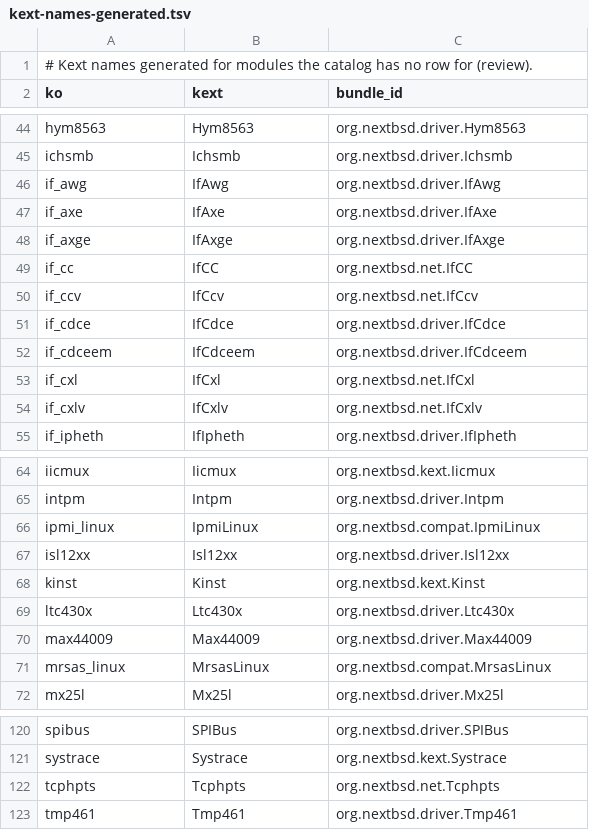
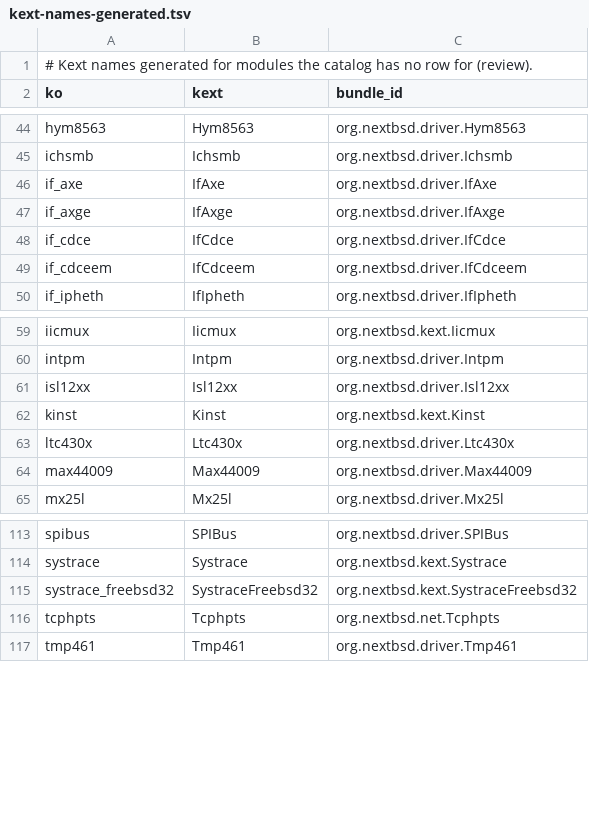
Before and after one commit to nextbsd/nextbsd-kernel-extensions, a TSV file: data/kext-names-generated.tsv, drawn as a sheet; only a part is shown, gaps mark what is left out.

```diff
--- a/data/kext-names-generated.tsv
+++ b/data/kext-names-generated.tsv
@@ -45,11 +45,6 @@ hym8563	Hym8563	org.nextbsd.driver.Hym8563
 ichsmb	Ichsmb	org.nextbsd.driver.Ichsmb
-if_awg	IfAwg	org.nextbsd.driver.IfAwg
 if_axe	IfAxe	org.nextbsd.driver.IfAxe
 if_axge	IfAxge	org.nextbsd.driver.IfAxge
-if_cc	IfCC	org.nextbsd.net.IfCC
-if_ccv	IfCcv	org.nextbsd.net.IfCcv
 if_cdce	IfCdce	org.nextbsd.driver.IfCdce
 if_cdceem	IfCdceem	org.nextbsd.driver.IfCdceem
-if_cxl	IfCxl	org.nextbsd.net.IfCxl
-if_cxlv	IfCxlv	org.nextbsd.net.IfCxlv
 if_ipheth	IfIpheth	org.nextbsd.driver.IfIpheth
@@ -65,3 +60,2 @@ iicmux	Iicmux	org.nextbsd.kext.Iicmux
 intpm	Intpm	org.nextbsd.driver.Intpm
-ipmi_linux	IpmiLinux	org.nextbsd.compat.IpmiLinux
 isl12xx	Isl12xx	org.nextbsd.driver.Isl12xx
@@ -70,3 +64,2 @@ ltc430x	Ltc430x	org.nextbsd.driver.Ltc430x
 max44009	Max44009	org.nextbsd.driver.Max44009
-mrsas_linux	MrsasLinux	org.nextbsd.compat.MrsasLinux
 mx25l	Mx25l	org.nextbsd.driver.Mx25l
@@ -121,2 +114,3 @@ spibus	SPIBus	org.nextbsd.driver.SPIBus
 systrace	Systrace	org.nextbsd.kext.Systrace
+systrace_freebsd32	SystraceFreebsd32	org.nextbsd.kext.SystraceFreebsd32
 tcphpts	Tcphpts	org.nextbsd.net.Tcphpts
```
Also changed, not shown: data/decisions.tsv, data/not-converted.tsv, 18 other files.
